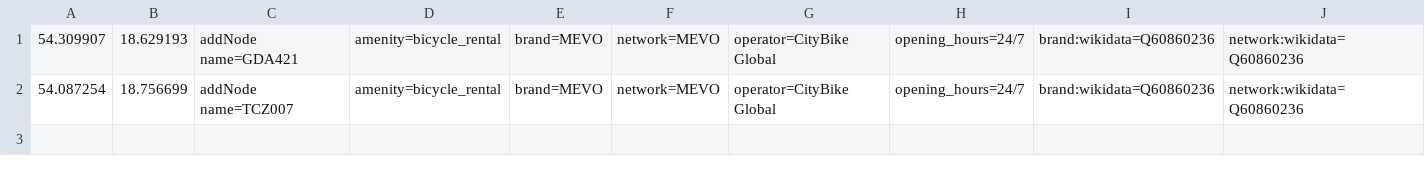
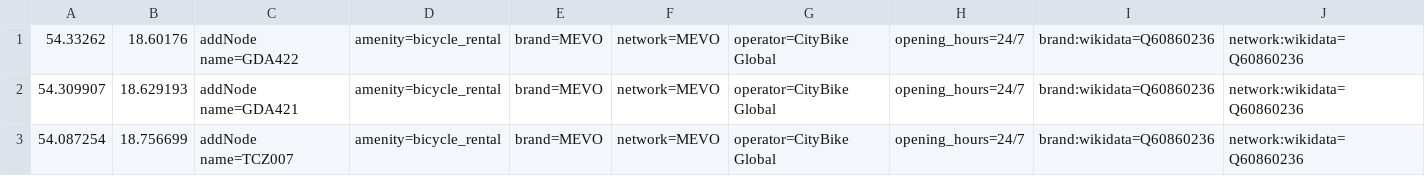
Before and after one commit to starsep/MevoOSM, a CSV file: index.csv, drawn as a sheet.

```diff
--- a/index.csv
+++ b/index.csv
@@ -1 +1,2 @@
+54.33262,18.60176,addNode name=GDA422,amenity=bicycle_rental,brand=MEVO,network=MEVO,operator=CityBike Global,opening_hours=24/7,brand:wikidata=Q60860236,network:wikidata=Q60860236
 54.309907,18.629193,addNode name=GDA421,amenity=bicycle_rental,brand=MEVO,network=MEVO,operator=CityBike Global,opening_hours=24/7,brand:wikidata=Q60860236,network:wikidata=Q60860236
```
Also changed, not shown: 3 other files.
